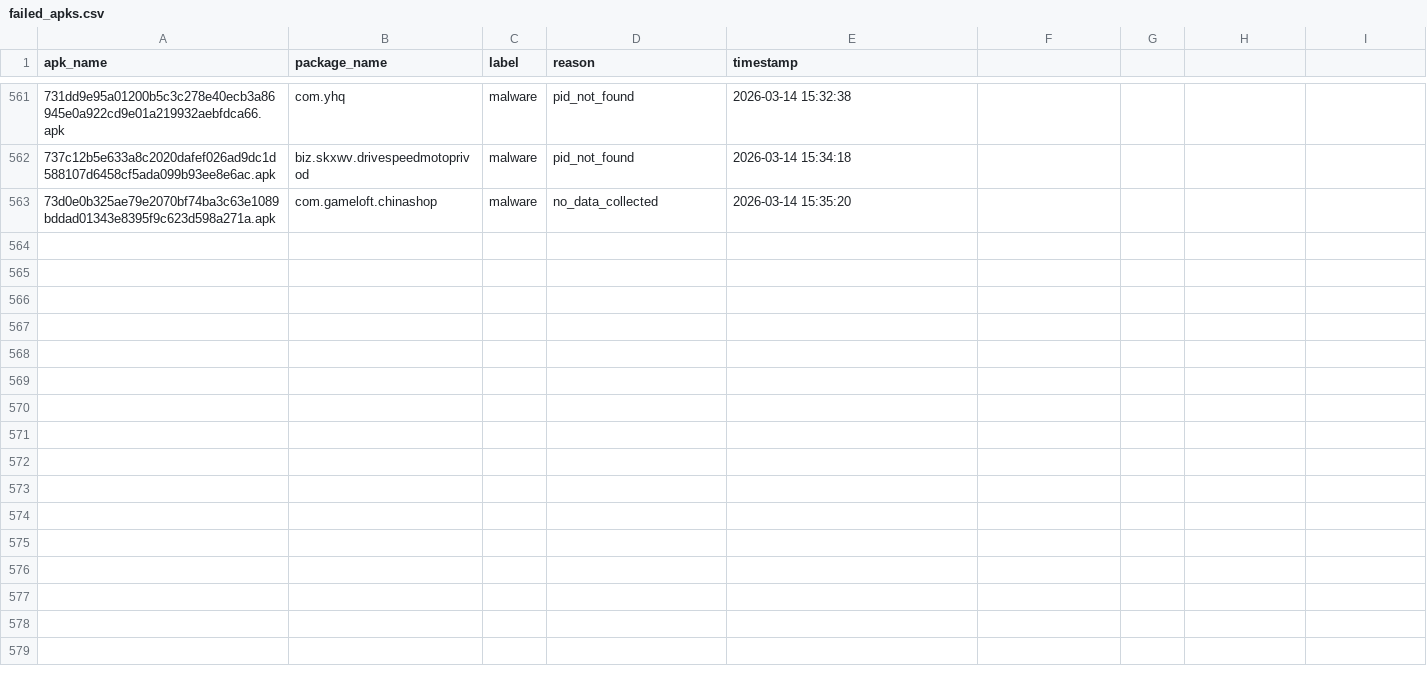
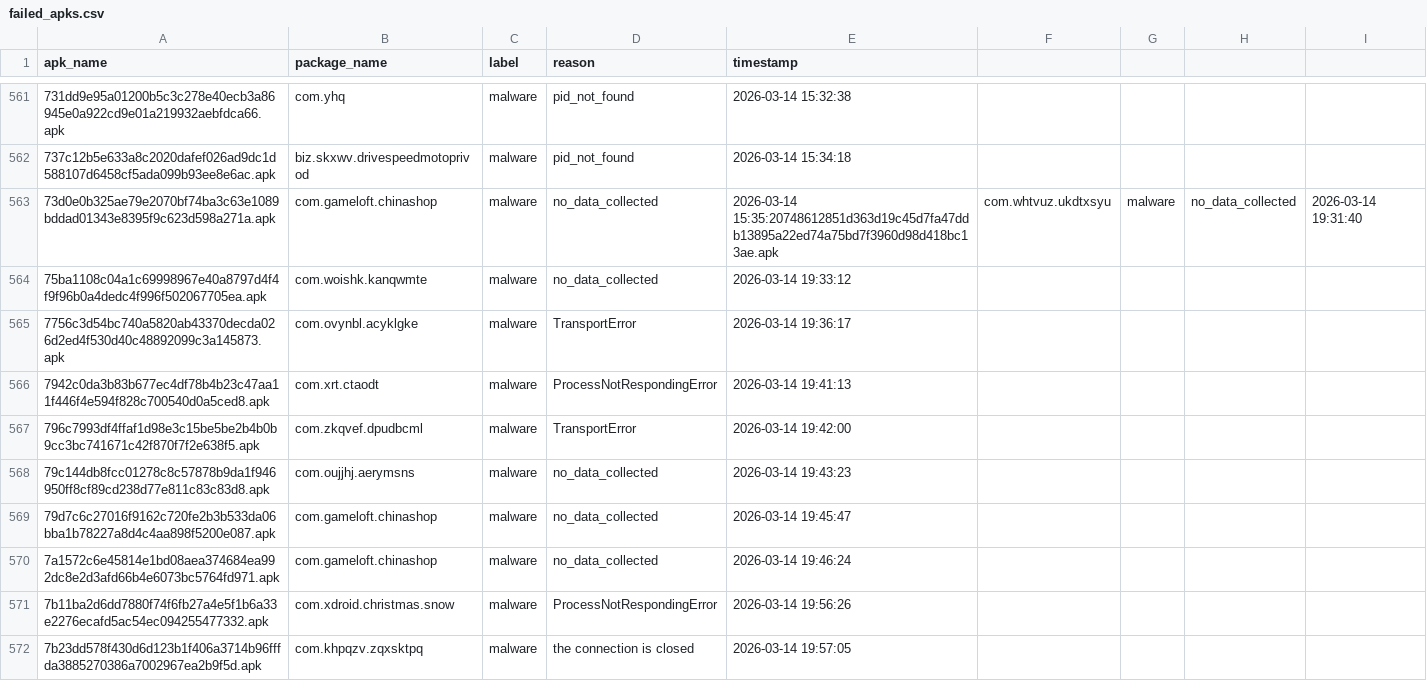
Before and after one commit to muhammettan28/kangalguard-dynamic, a CSV file: logs/failed_apks.csv, drawn as a sheet; only a part is shown, gaps mark what is left out; the diff covers the shown part only; the diff names each change by its address in the sheet, - before the commit and + after, or states it on an @@ line.

```diff
--- a/logs/failed_apks.csv
+++ b/logs/failed_apks.csv
-E563 (timestamp): 2026-03-14 15:35:20
+E563 (timestamp): 2026-03-14 15:35:20748612851d363d19c45d7fa47ddb13895a22ed74a75bd7f3960d98d418bc13ae.apk
-F563: (empty)
+F563: com.whtvuz.ukdtxsyu
-G563: (empty)
+G563: malware
-H563: (empty)
+H563: no_data_collected
-I563: (empty)
+I563: 2026-03-14 19:31:40
+row 564: 75ba1108c04a1c69998967e40a8797d4f4f9f96b0a4dedc4f996f502067705ea.apk | com.woishk.kanqwmte | malware | no_data_collected | 2026-03-14 19:33:12
+row 565: 7756c3d54bc740a5820ab43370decda026d2ed4f530d40c48892099c3a145873.apk | com.ovynbl.acyklgke | malware | TransportError | 2026-03-14 19:36:17
+row 566: 7942c0da3b83b677ec4df78b4b23c47aa11f446f4e594f828c700540d0a5ced8.apk | com.xrt.ctaodt | malware | ProcessNotRespondingError | 2026-03-14 19:41:13
+row 567: 796c7993df4ffaf1d98e3c15be5be2b4b0b9cc3bc741671c42f870f7f2e638f5.apk | com.zkqvef.dpudbcml | malware | TransportError | 2026-03-14 19:42:00
+row 568: 79c144db8fcc01278c8c57878b9da1f946950ff8cf89cd238d77e811c83c83d8.apk | com.oujjhj.aerymsns | malware | no_data_collected | 2026-03-14 19:43:23
+row 569: 79d7c6c27016f9162c720fe2b3b533da06bba1b78227a8d4c4aa898f5200e087.apk | com.gameloft.chinashop | malware | no_data_collected | 2026-03-14 19:45:47
+row 570: 7a1572c6e45814e1bd08aea374684ea992dc8e2d3afd66b4e6073bc5764fd971.apk | com.gameloft.chinashop | malware | no_data_collected | 2026-03-14 19:46:24
+row 571: 7b11ba2d6dd7880f74f6fb27a4e5f1b6a33e2276ecafd5ac54ec094255477332.apk | com.xdroid.christmas.snow | malware | ProcessNotRespondingError | 2026-03-14 19:56:26
+row 572: 7b23dd578f430d6d123b1f406a3714b96fffda3885270386a7002967ea2b9f5d.apk | com.khpqzv.zqxsktpq | malware | the connection is closed | 2026-03-14 19:57:05
```
Also changed, not shown: 10 added rows elsewhere in this file, 3 other files.
